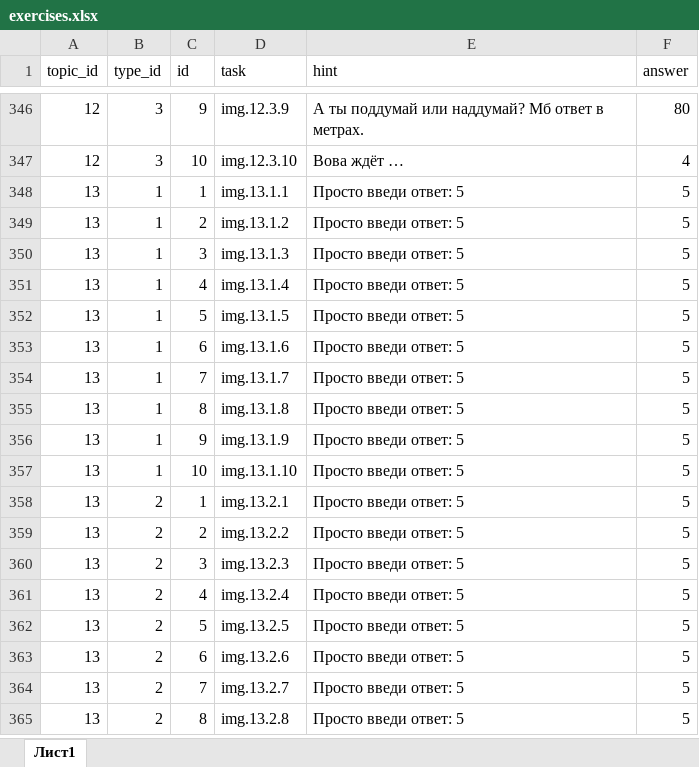
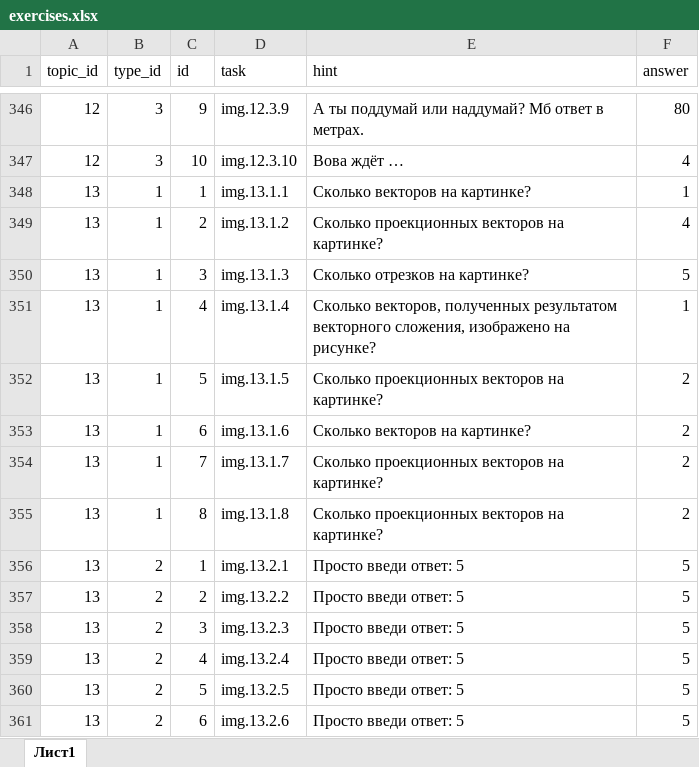
Before and after one commit to liteobsidian/physics, an Excel workbook: src/sources/exercises.xlsx, sheet Лист1, drawn as a sheet; only a part is shown, gaps mark what is left out; the shorter side is filled out with more unchanged rows; values as stored, in another font and other column widths than the file's, no borders; the diff names each change by its address in the sheet, - before the commit and + after, or states it on an @@ line.

```diff
--- a/src/sources/exercises.xlsx (sheet Лист1)
+++ b/src/sources/exercises.xlsx (sheet Лист1)
-E348 (hint): Просто введи ответ: 5
+E348 (hint): Сколько векторов на картинке?
-F348 (answer): 5
+F348 (answer): 1
-E349 (hint): Просто введи ответ: 5
+E349 (hint): Сколько проекционных векторов на картинке?
-F349 (answer): 5
+F349 (answer): 4
-E350 (hint): Просто введи ответ: 5
+E350 (hint): Сколько отрезков на картинке?
-E351 (hint): Просто введи ответ: 5
+E351 (hint): Сколько векторов, полученных результатом векторного сложения, изображено на рисунке?
-F351 (answer): 5
+F351 (answer): 1
-E352 (hint): Просто введи ответ: 5
+E352 (hint): Сколько проекционных векторов на картинке?
-F352:F355 (answer): 5
+F352:F355 (answer): 2
-E353 (hint): Просто введи ответ: 5
+E353 (hint): Сколько векторов на картинке?
-E354:E355 (hint): Просто введи ответ: 5
+E354:E355 (hint): Сколько проекционных векторов на картинке?
-row 356: 13 | 1 | 9 | img.13.1.9 | Просто введи ответ: 5 | 5
-row 357: 13 | 1 | 10 | img.13.1.10 | Просто введи ответ: 5 | 5
```
Also changed, not shown: 10 other files.
